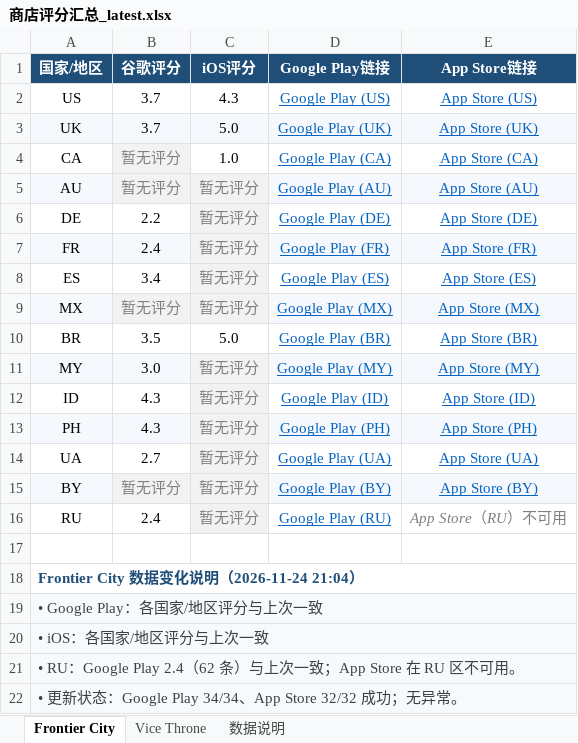
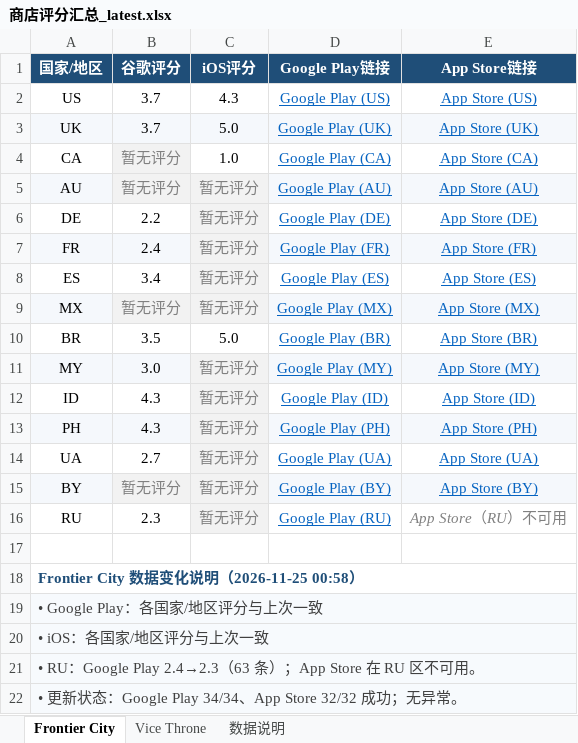
Before and after one commit to lixiangmei2021-alt/store-ratings-dashboard, an Excel workbook: 商店评分汇总_latest.xlsx, sheet Frontier City, drawn as a sheet; values as stored, in another font and other column widths than the file's, no borders; the diff names each change by its address in the sheet, - before the commit and + after, or states it on an @@ line.

Commit message:
Update store ratings [skip ci]

```diff
--- a/商店评分汇总_latest.xlsx (sheet Frontier City)
+++ b/商店评分汇总_latest.xlsx (sheet Frontier City)
-B16 (谷歌评分): 2.4
+B16 (谷歌评分): 2.3
-A18 (国家/地区): Frontier City 数据变化说明（2026-11-24 21:04）
+A18 (国家/地区): Frontier City 数据变化说明（2026-11-25 00:58）
-A21 (国家/地区): …RU：Google Play 2.4（62 条）与上次一致；App Store 在…
+A21 (国家/地区): …RU：Google Play 2.4→2.3（63 条）；App Store 在…
```
Also changed, not shown: sheet Vice Throne, sheet 数据说明, 4 other files.
